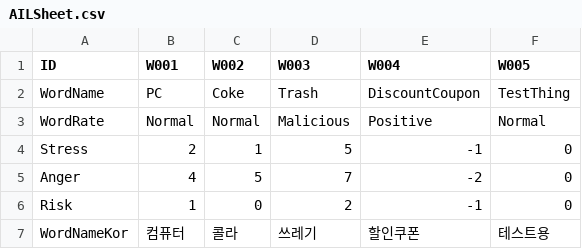
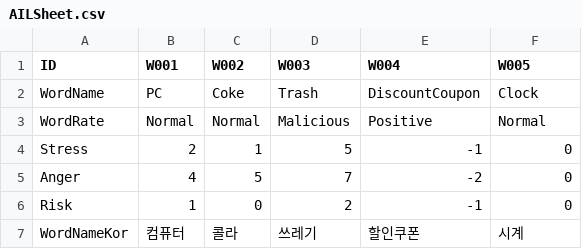
Before and after one commit to chatnip/GainLoss, a CSV file: Assets/Resources/Sheet/AILSheet.csv, drawn as a sheet.

```diff
--- a/Assets/Resources/Sheet/AILSheet.csv
+++ b/Assets/Resources/Sheet/AILSheet.csv
@@ -1,3 +1,3 @@
 ID,W001,W002,W003,W004,W005
-WordName,PC,Coke,Trash,DiscountCoupon,TestThing
+WordName,PC,Coke,Trash,DiscountCoupon,Clock
 WordRate,Normal,Normal,Malicious,Positive,Normal
@@ -6,2 +6,2 @@ Anger,4,5,7,-2,0
 Risk,1,0,2,-1,0
-WordNameKor,컴퓨터,콜라,쓰레기,할인쿠폰,테스트용
+WordNameKor,컴퓨터,콜라,쓰레기,할인쿠폰,시계
```
Also changed, not shown: 33 other files.
